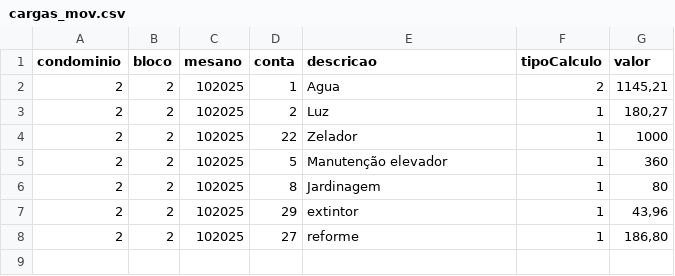
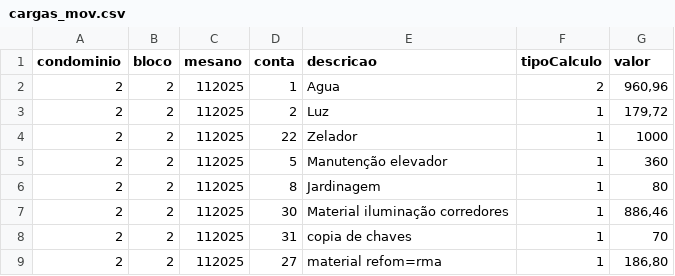
Before and after one commit to Fabiojoao02/sistemas-condominio-mysql, a CSV file: airflow-condominio/expurgos/cargas_mov.csv, drawn as a sheet.

```diff
--- a/airflow-condominio/expurgos/cargas_mov.csv
+++ b/airflow-condominio/expurgos/cargas_mov.csv
@@ -1,8 +1,9 @@
 condominio;bloco;mesano;conta;descricao;tipoCalculo;valor
-2;2;102025;1;Agua;2;1145,21
-2;2;102025;2;Luz;1;180,27
-2;2;102025;22;Zelador;1;1000
-2;2;102025;5;Manutenção elevador;1;360
-2;2;102025;8;Jardinagem;1;80
-2;2;102025;29;extintor;1;43,96
-2;2;102025;27;reforme;1;186,80
+2;2;112025;1;Agua;2;960,96
+2;2;112025;2;Luz;1;179,72
+2;2;112025;22;Zelador;1;1000
+2;2;112025;5;Manutenção elevador;1;360
+2;2;112025;8;Jardinagem;1;80
+2;2;112025;30;Material iluminação corredores;1;886,46
+2;2;112025;31;copia de chaves;1;70
+2;2;112025;27;material refom=rma;1;186,80
```
Also changed, not shown: airflow-condominio/expurgos/cargas_lei.csv, 22 other files.
